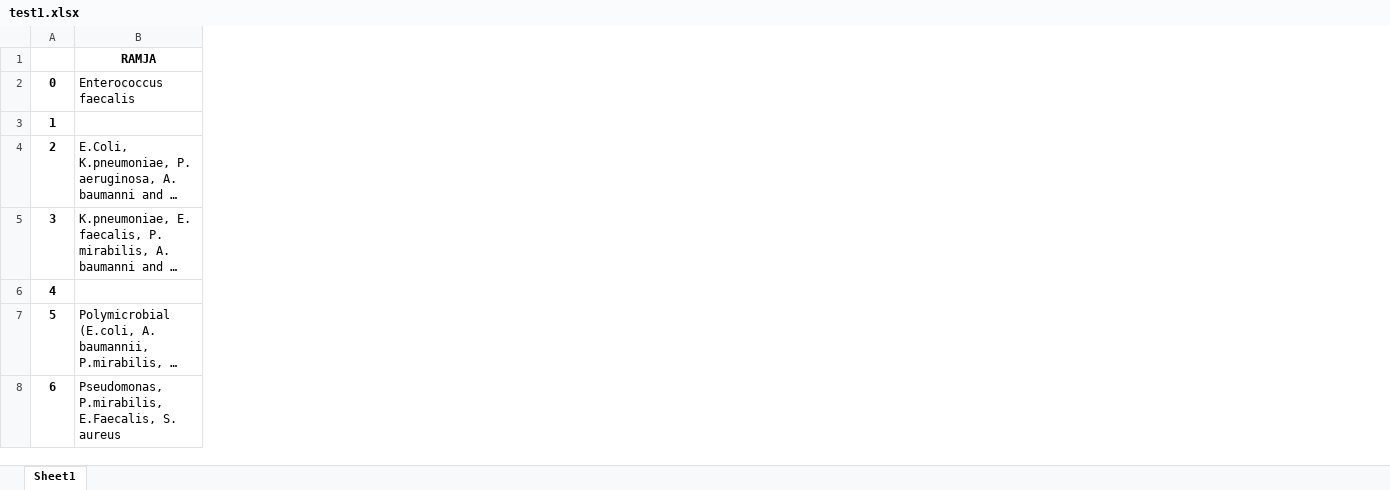
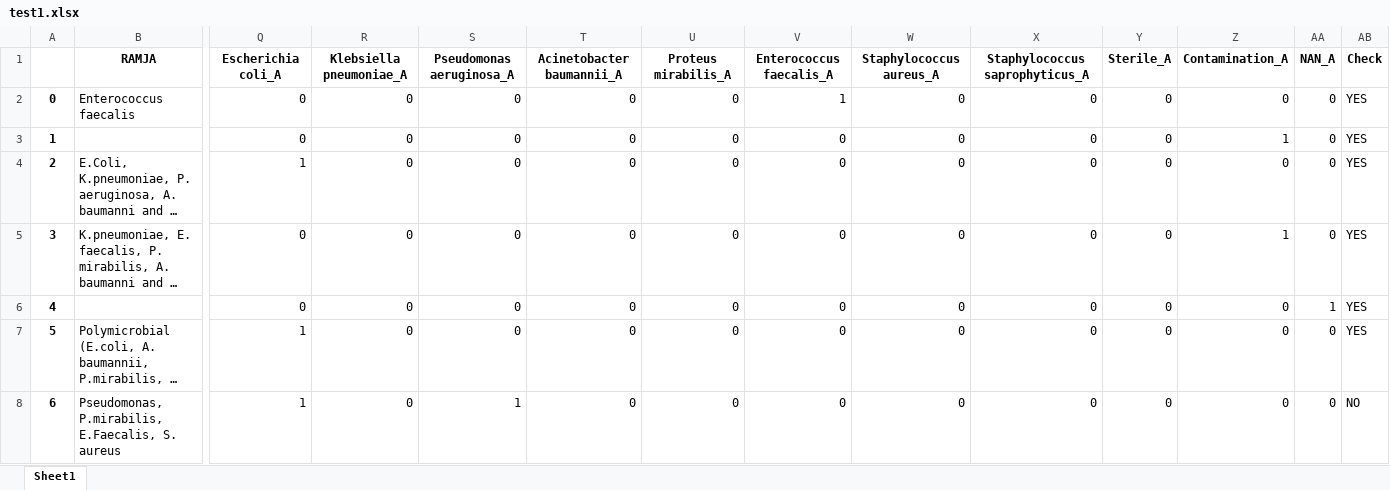
Before and after one commit to neeliit/DiagnosticsPy, an Excel workbook: test1.xlsx, sheet Sheet1, drawn as a sheet; only a part is shown, gaps mark what is left out; long unchanged cells end in …; values as stored, in another font and other column widths than the file's, no borders; removed rows and columns are numbered as before the commit, all else as after; rows hold the shown columns only; the diff names each change by its address in the sheet, - before the commit and + after, or states it on an @@ line.

```diff
--- a/test1.xlsx (sheet Sheet1)
+++ b/test1.xlsx (sheet Sheet1)
+column Q, rows 2-8: 0 | 0 | 1 | 0 | 0 | 1 | 1
+column R, rows 2-8: all 0
+column S, rows 2-8: 0 | 0 | 0 | 0 | 0 | 0 | 1
+column T, rows 2-8: all 0
+column U, rows 2-8: all 0
+column V, rows 2-8: 1 | 0 | 0 | 0 | 0 | 0 | 0
+column W, rows 2-8: all 0
+column X, rows 2-8: all 0
+column Y, rows 2-8: all 0
+column Z, rows 2-8: 0 | 1 | 0 | 1 | 0 | 0 | 0
+column AA, rows 2-8: 0 | 0 | 0 | 0 | 1 | 0 | 0
+column AB, rows 2-8: YES | YES | YES | YES | YES | YES | NO
-row 1:  | RAMJA
+row 1:  | RAMJA | Escherichia coli_A | Klebsiella pneumoniae_A | Pseudomonas aeruginosa_A | Acinetobacter baumannii_A | Proteus mirabilis_A | Enterococcus faecalis_A | Staphylococcus aureus_A | Staphylococcus saprophyticus_A | Sterile_A | Contamination_A | NAN_A | Check
```
Also changed, not shown: 1 other file.
